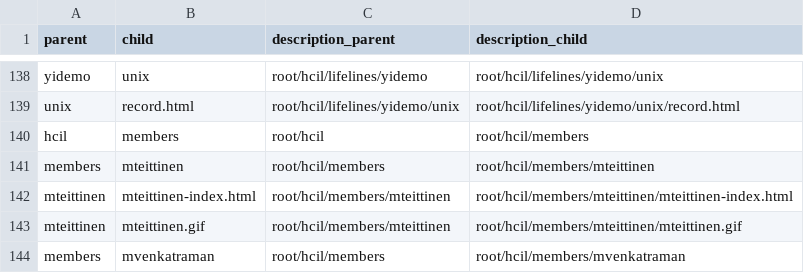
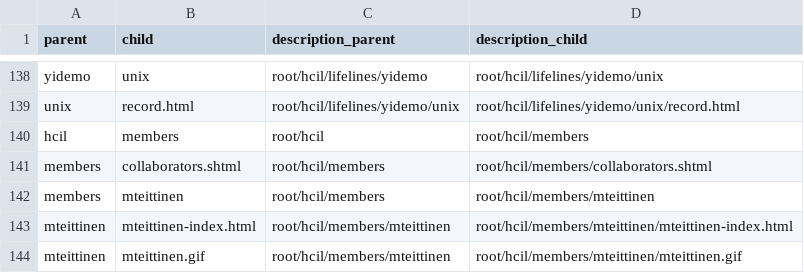
Before and after one commit to rachael27/MIHierarchies, a CSV file: File/File4-secondaryHE-reduced-v6.csv, drawn as a sheet; only a part is shown, gaps mark what is left out; the shorter side is filled out with more unchanged rows.

```diff
--- a/File/File4-secondaryHE-reduced-v6.csv
+++ b/File/File4-secondaryHE-reduced-v6.csv
@@ -140,2 +140,3 @@ unix,record.html,root/hcil/lifelines/yidemo/unix,root/hcil/lifelines/yidemo/unix
 hcil,members,root/hcil,root/hcil/members
+members,collaborators.shtml,root/hcil/members,root/hcil/members/collaborators.shtml
 members,mteittinen,root/hcil/members,root/hcil/members/mteittinen
```
Also changed, not shown: File/File4-primaryHA-reduced-v6.csv, 10 other files.
